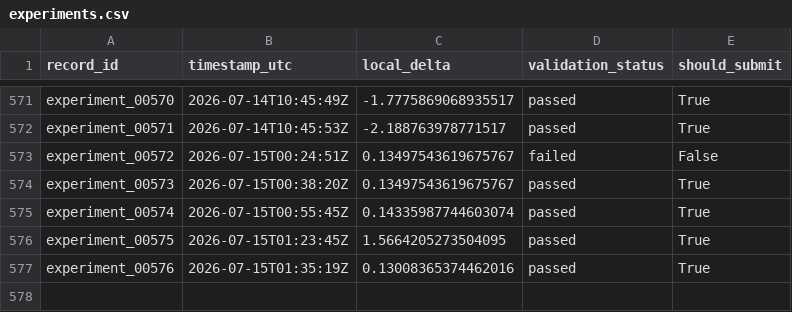
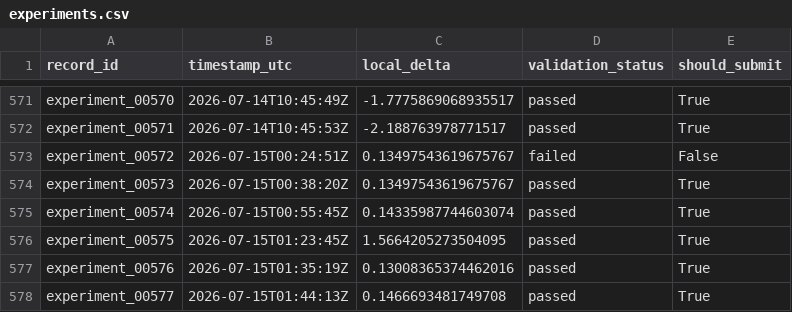
Before and after one commit to Beiciccc/neurogolf-2026, a CSV file: records/experiments.csv, drawn as a sheet; only a part is shown, gaps mark what is left out.

Commit message:
Record 7275.83 NeuroGolf result

```diff
--- a/records/experiments.csv
+++ b/records/experiments.csv
@@ -577 +577,2 @@ experiment_00575,2026-07-15T01:23:45Z,1.5664205273504095,passed,True
 experiment_00576,2026-07-15T01:35:19Z,0.13008365374462016,passed,True
+experiment_00577,2026-07-15T01:44:13Z,0.1466693481749708,passed,True
```
Also changed, not shown: records/submissions.csv, 3 other files.
